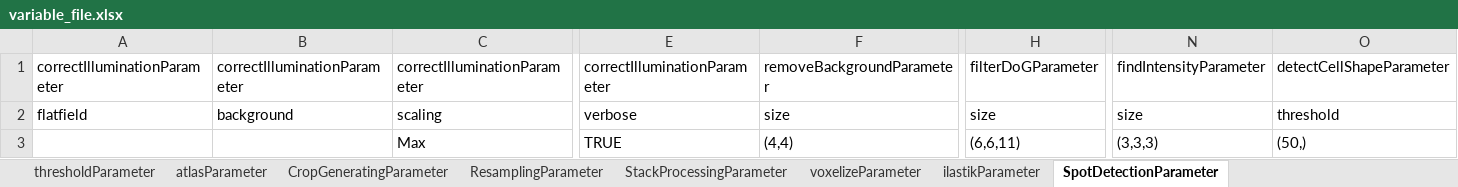
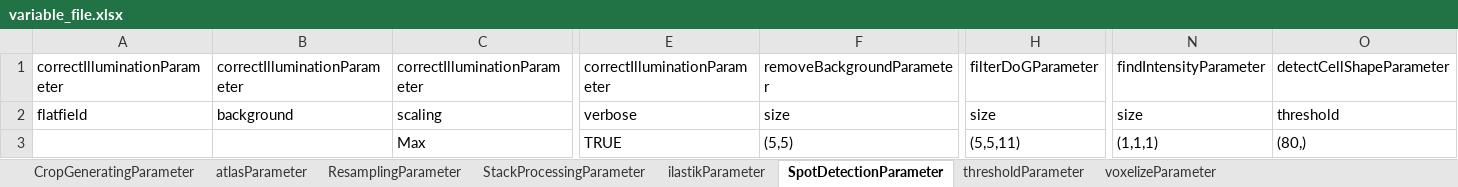
Before and after one commit to kenjp1223/ClearMap, an Excel workbook: ClearMap/Scripts/Template/variable_file.xlsx, sheet SpotDetectionParameter, drawn as a sheet; only a part is shown, gaps mark what is left out; values as stored, in another font and other column widths than the file's, no borders; the diff names each change by its address in the sheet, - before the commit and + after, or states it on an @@ line.

Commit message:
Update the variable file

```diff
--- a/ClearMap/Scripts/Template/variable_file.xlsx (sheet SpotDetectionParameter)
+++ b/ClearMap/Scripts/Template/variable_file.xlsx (sheet SpotDetectionParameter)
@@ sheet tab order changed: CropGeneratingParameter | atlasParameter | ResamplingParameter | StackProcessingParameter | ilastikParameter | SpotDetectionParameter | thresholdParameter | voxelizeParameter @@
-F3: (4,4)
+F3: (5,5)
-H3: (6,6,11)
+H3: (5,5,11)
-N3: (3,3,3)
+N3: (1,1,1)
-O3: (50,)
+O3: (80,)
```
Also changed, not shown: sheet ResamplingParameter, sheet thresholdParameter.
